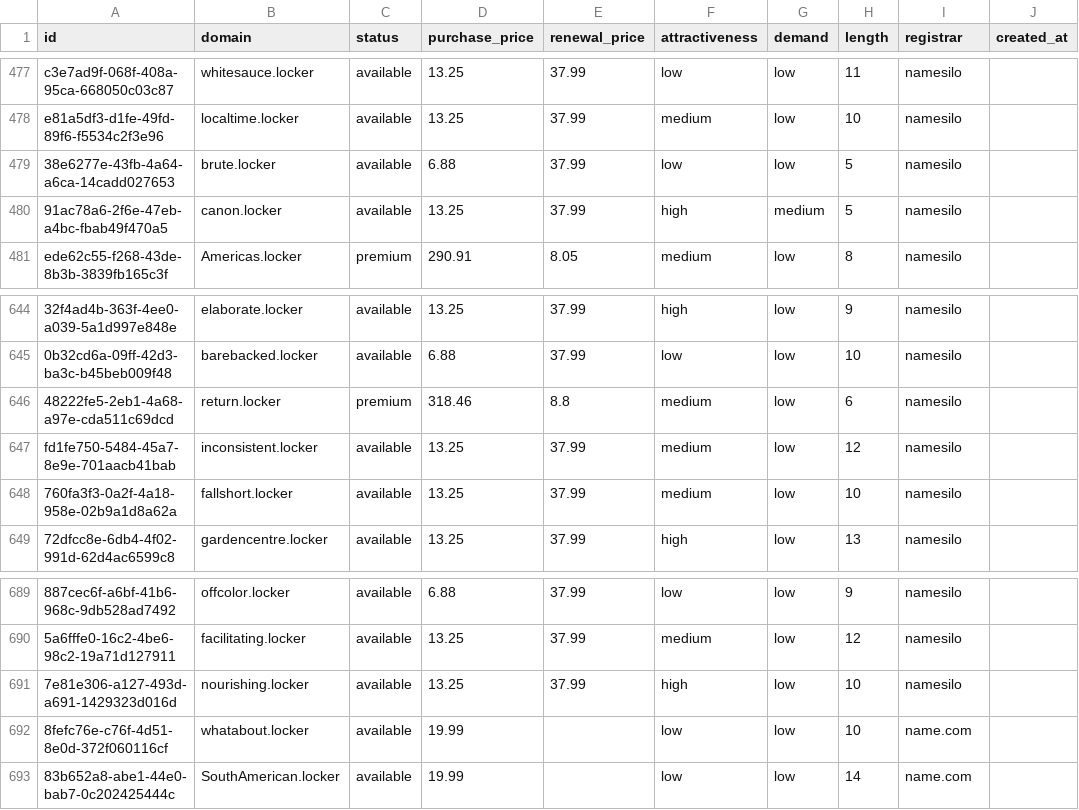
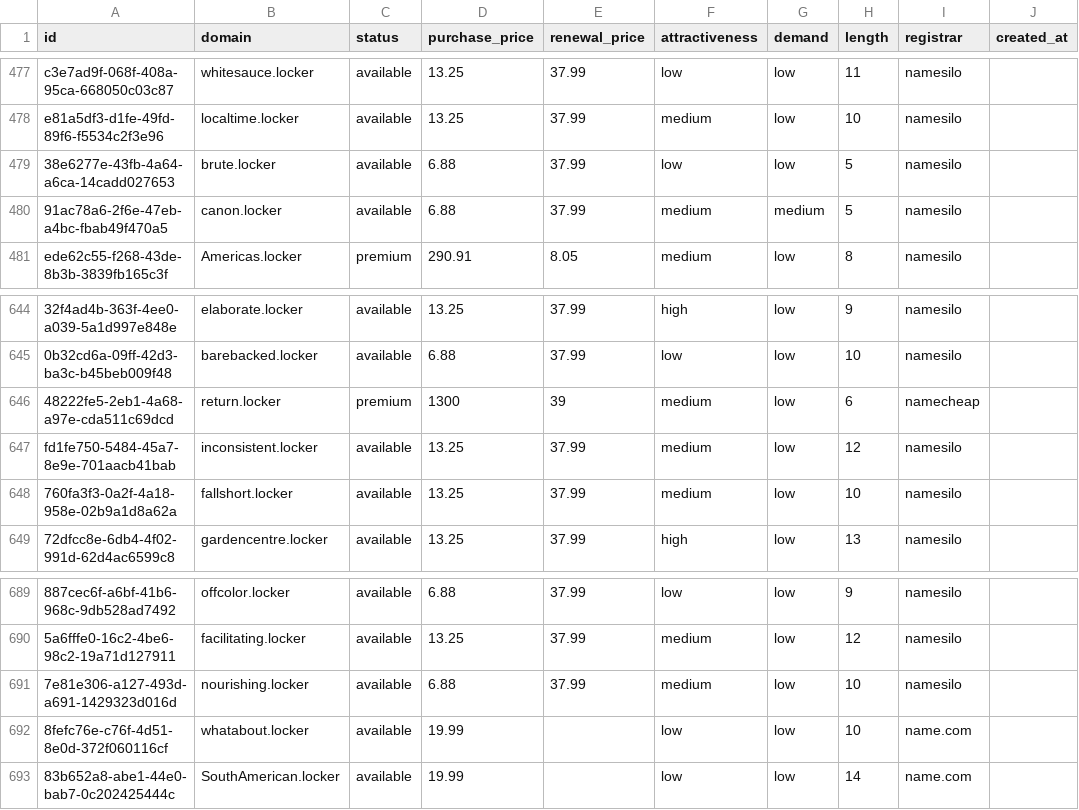
Before and after one commit to UniqueDomains/locker-oneword-domains, a CSV file: locker.csv, drawn as a sheet; only a part is shown, gaps mark what is left out; the diff names each change by its address in the sheet, - before the commit and + after, or states it on an @@ line.

Commit message:
Domains update

```diff
--- a/locker.csv
+++ b/locker.csv
-D480 (purchase_price): 13.25
+D480 (purchase_price): 6.88
-F480 (attractiveness): high
+F480 (attractiveness): medium
-D646 (purchase_price): 318.46
+D646 (purchase_price): 1300
-E646 (renewal_price): 8.8
+E646 (renewal_price): 39
-I646 (registrar): namesilo
+I646 (registrar): namecheap
-D691 (purchase_price): 13.25
+D691 (purchase_price): 6.88
-F691 (attractiveness): high
+F691 (attractiveness): medium
```
Also changed, not shown: 4 other files.
